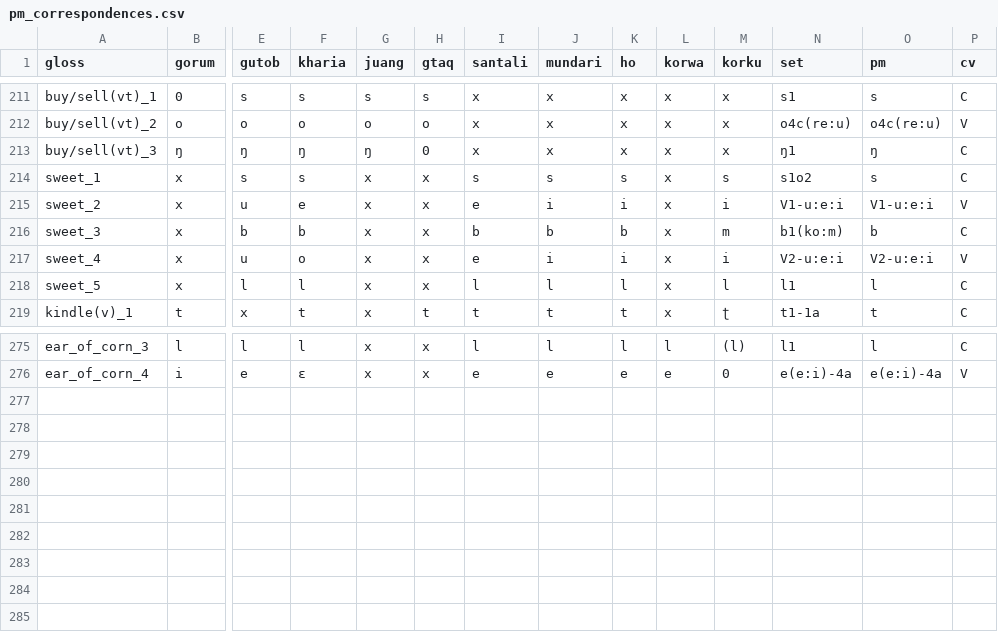
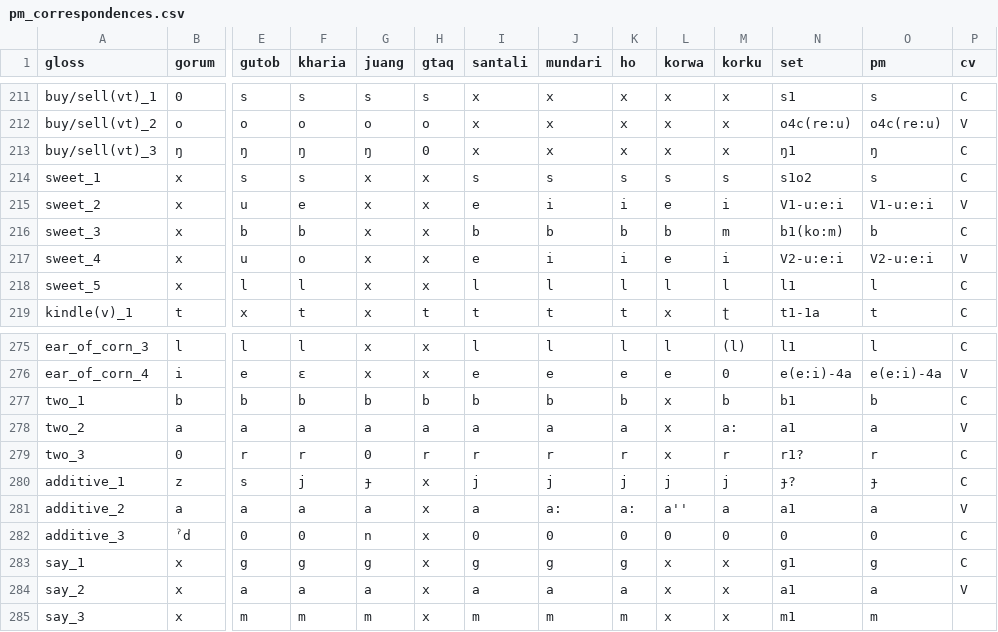
Before and after one commit to fxru/pmundaphon, a CSV file: pm_correspondences.csv, drawn as a sheet; only a part is shown, gaps mark what is left out; rows hold the shown columns only; the diff names each change by its address in the sheet, - before the commit and + after, or states it on an @@ line.

```diff
--- a/pm_correspondences.csv
+++ b/pm_correspondences.csv
-L214 (korwa): x
+L214 (korwa): s
-L215 (korwa): x
+L215 (korwa): e
-L216 (korwa): x
+L216 (korwa): b
-L217 (korwa): x
+L217 (korwa): e
-L218 (korwa): x
+L218 (korwa): l
+row 277: two_1 | b | b | b | b | b | b | b | b | x | b | b1 | b | C
+row 278: two_2 | a | a | a | a | a | a | a | a | x | a: | a1 | a | V
+row 279: two_3 | 0 | r | r | 0 | r | r | r | r | x | r | r1? | r | C
+row 280: additive_1 | z | s | j | ɟ | x | j | j | j | j | j | ɟ? | ɟ | C
+row 281: additive_2 | a | a | a | a | x | a | a: | a: | a'' | a | a1 | a | V
+row 282: additive_3 | ˀd | 0 | 0 | n | x | 0 | 0 | 0 | 0 | 0 | 0 | 0 | C
+row 283: say_1 | x | g | g | g | x | g | g | g | x | x | g1 | g | C
+row 284: say_2 | x | a | a | a | x | a | a | a | x | x | a1 | a | V
+row 285: say_3 | x | m | m | m | x | m | m | m | x | x | m1 | m
```
Also changed, not shown: pm_cognates_main.csv, 1 other file.
